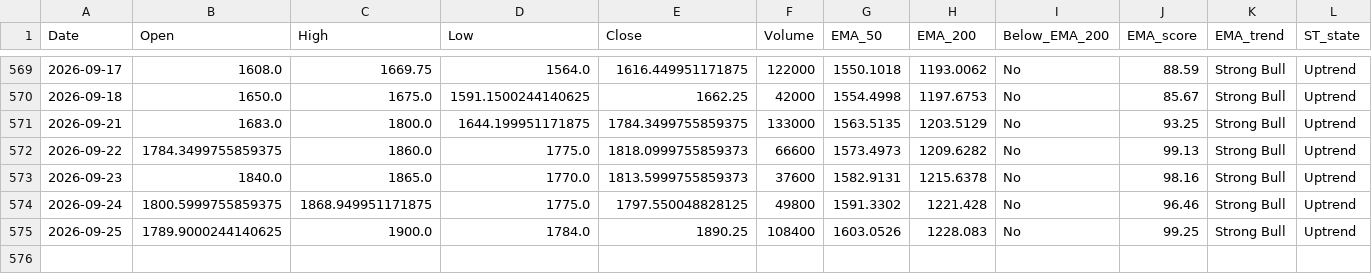
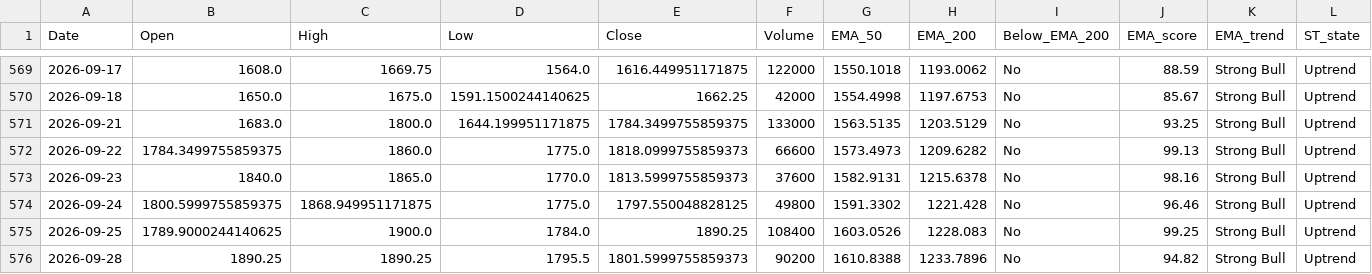
Before and after one commit to bashiransarimaximo/BashirStockAnalysis, a CSV file: market_data/ta/equity/AIMTRON_TA.csv, drawn as a sheet; only a part is shown, gaps mark what is left out; rows hold the shown columns only; the diff names each change by its address in the sheet, - before the commit and + after, or states it on an @@ line.

```diff
--- a/market_data/ta/equity/AIMTRON_TA.csv
+++ b/market_data/ta/equity/AIMTRON_TA.csv
+row 576: 2026-09-28 | 1890.25 | 1890.25 | 1795.5 | 1801.5999755859373 | 90200 | 1610.8388 | 1233.7896 | No | 94.82 | Strong Bull | Uptrend
```
Also changed, not shown: market_data/metadata/update_log.csv, market_data/raw/equity/AIMTRON.csv, 5 other files.
